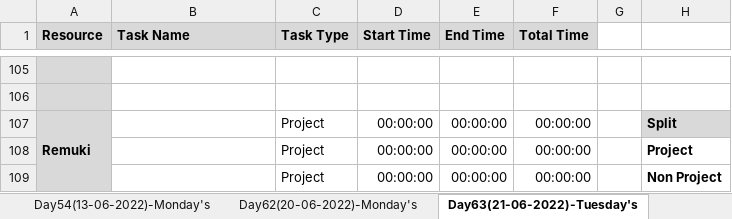
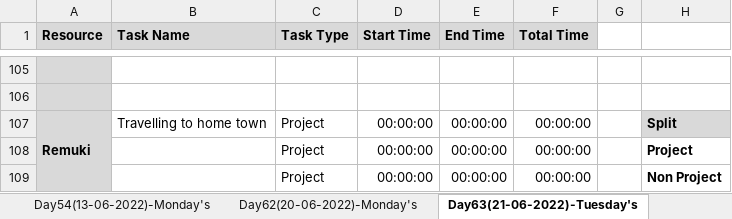
Before and after one commit to TeamAlpha01/Project, an Excel workbook: Process/Timesheet/Timesheet 1.xlsx, sheet Day63(21-06-2022)-Tuesday's, drawn as a sheet; only a part is shown, gaps mark what is left out; values as stored, in another font and other column widths than the file's, no borders; conditional formats not drawn; the diff names each change by its address in the sheet, - before the commit and + after, or states it on an @@ line.

```diff
--- a/Process/Timesheet/Timesheet 1.xlsx (sheet Day63(21-06-2022)-Tuesday's)
+++ b/Process/Timesheet/Timesheet 1.xlsx (sheet Day63(21-06-2022)-Tuesday's)
-B107 (Task Name): (empty)
+B107 (Task Name): Travelling to home town
```
Also changed, not shown: sheet Day65(23-06-2022)-Thursday, sheet Day64(22-06-2022)-Wednesday's, sheet Day62(20-06-2022)-Monday's.
